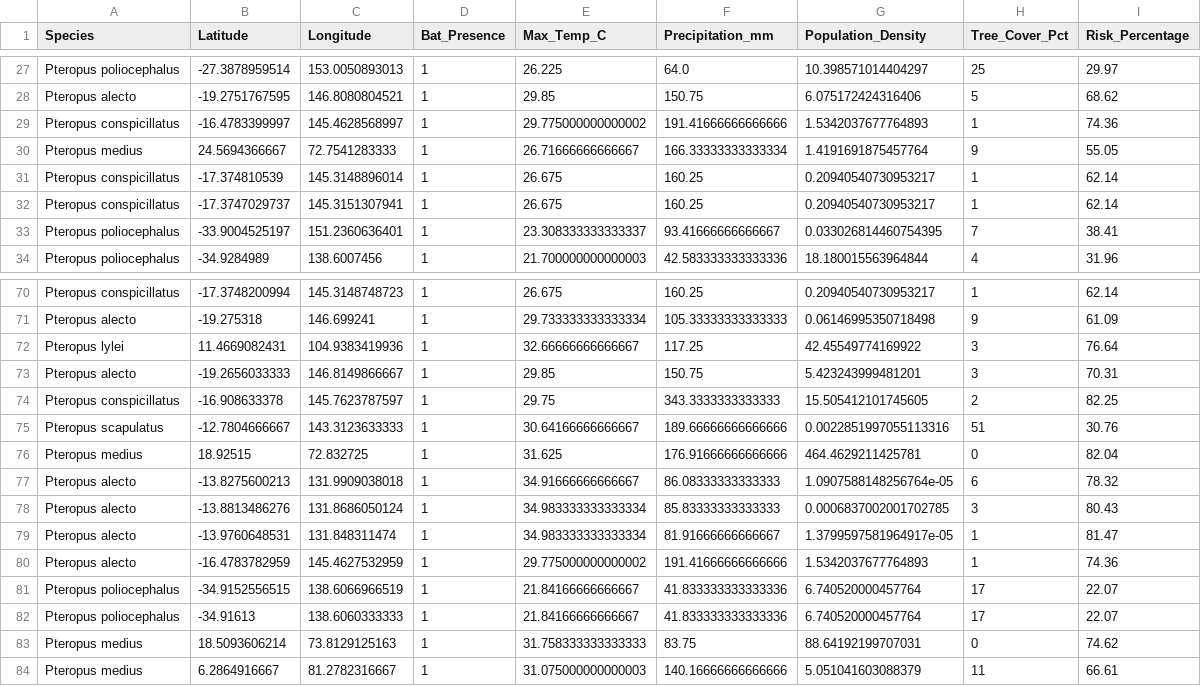
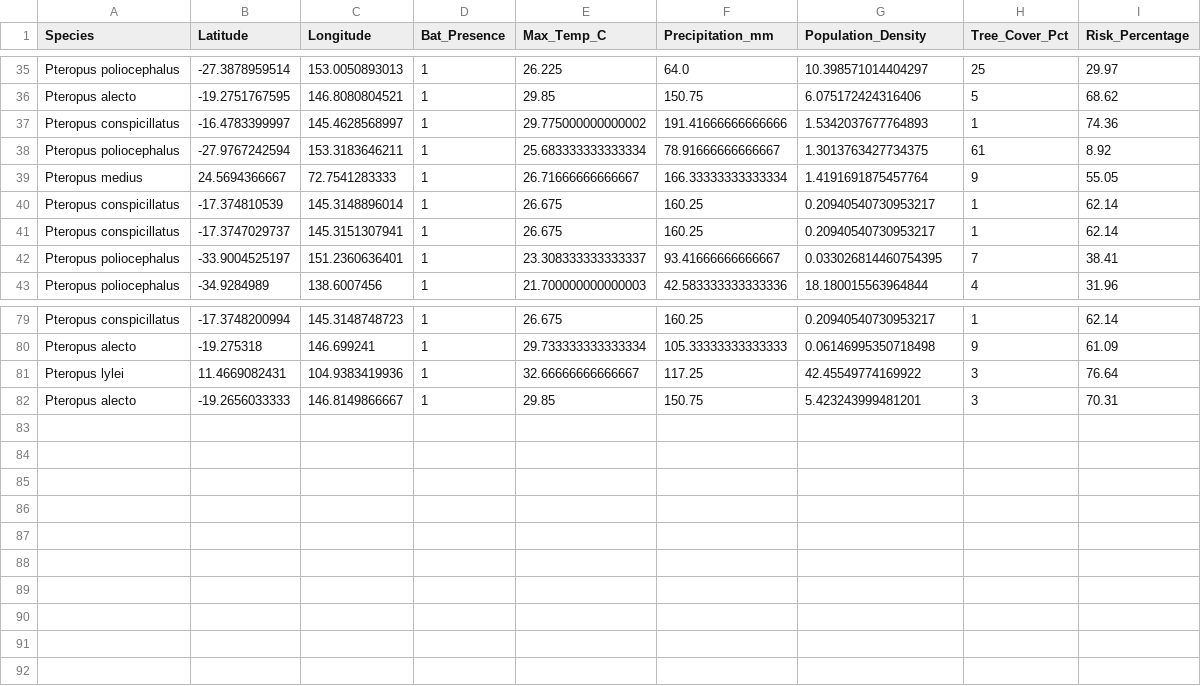
Before and after one commit to raghavvv1901/Nipah-Project, a CSV file: nipah_spillover_data.csv, drawn as a sheet; only a part is shown, gaps mark what is left out; the diff covers the shown part only.

```diff
--- a/nipah_spillover_data.csv
+++ b/nipah_spillover_data.csv
@@ -29,2 +37,3 @@ Pteropus alecto,-19.2751767595,146.8080804521,1,29.85,150.75,6.075172424316406,5
 Pteropus conspicillatus,-16.4783399997,145.4628568997,1,29.775000000000002,191.41666666666666,1.5342037677764893,1,74.36
+Pteropus poliocephalus,-27.9767242594,153.3183646211,1,25.683333333333334,78.91666666666667,1.3013763427734375,61,8.92
 Pteropus medius,24.5694366667,72.7541283333,1,26.71666666666667,166.33333333333334,1.4191691875457764,9,55.05
@@ -73,12 +82 @@ Pteropus lylei,11.4669082431,104.9383419936,1,32.66666666666667,117.25,42.455497
 Pteropus alecto,-19.2656033333,146.8149866667,1,29.85,150.75,5.423243999481201,3,70.31
-Pteropus conspicillatus,-16.908633378,145.7623787597,1,29.75,343.3333333333333,15.505412101745605,2,82.25
-Pteropus scapulatus,-12.7804666667,143.3123633333,1,30.64166666666667,189.66666666666666,0.0022851997055113316,51,30.76
-Pteropus medius,18.92515,72.832725,1,31.625,176.91666666666666,464.4629211425781,0,82.04
-Pteropus alecto,-13.8275600213,131.9909038018,1,34.91666666666667,86.08333333333333,1.0907588148256764e-05,6,78.32
-Pteropus alecto,-13.8813486276,131.8686050124,1,34.983333333333334,85.83333333333333,0.0006837002001702785,3,80.43
-Pteropus alecto,-13.9760648531,131.848311474,1,34.983333333333334,81.91666666666667,1.3799597581964917e-05,1,81.47
-Pteropus alecto,-16.4783782959,145.4627532959,1,29.775000000000002,191.41666666666666,1.5342037677764893,1,74.36
-Pteropus poliocephalus,-34.9152556515,138.6066966519,1,21.84166666666667,41.833333333333336,6.740520000457764,17,22.07
-Pteropus poliocephalus,-34.91613,138.6060333333,1,21.84166666666667,41.833333333333336,6.740520000457764,17,22.07
-Pteropus medius,18.5093606214,73.8129125163,1,31.758333333333333,83.75,88.64192199707031,0,74.62
-Pteropus medius,6.2864916667,81.2782316667,1,31.075000000000003,140.16666666666666,5.051041603088379,11,66.61
```
Also changed, not shown: 8 added rows elsewhere in this file.
